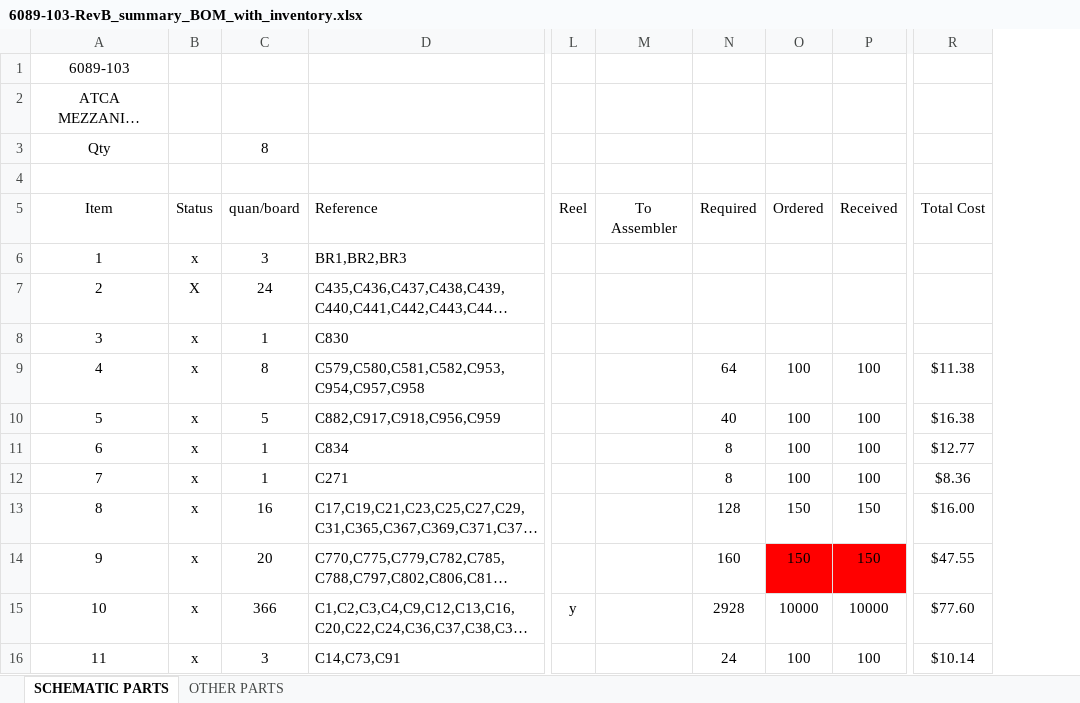
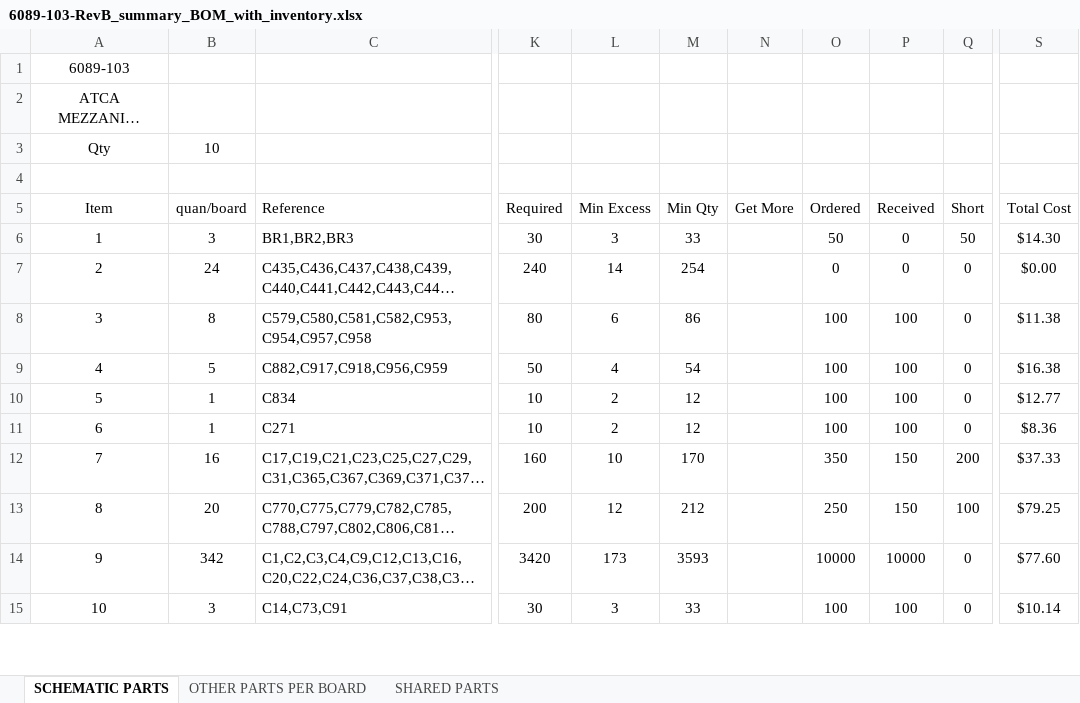
Before and after one commit to apollo-lhc/Cornell_CM_Rev1_HW, an Excel workbook: Orcad/6089-103-RevB_summary_BOM_with_inventory.xlsx, sheet SCHEMATIC PARTS, drawn as a sheet; only a part is shown, gaps mark what is left out; long unchanged cells end in …; values as stored, in another font and other column widths than the file's, no borders; conditional formats not drawn; removed rows and columns are numbered as before the commit, all else as after; rows hold the shown columns only; the diff covers the shown part only; the diff names each change by its address in the sheet, - before the commit and + after, or states it on an @@ line.

```diff
--- a/Orcad/6089-103-RevB_summary_BOM_with_inventory.xlsx (sheet SCHEMATIC PARTS)
+++ b/Orcad/6089-103-RevB_summary_BOM_with_inventory.xlsx (sheet SCHEMATIC PARTS)
-sheet tab: OTHER PARTS
+sheet tab: OTHER PARTS PER BOARD
+sheet tab: SHARED PARTS
-column B (Status), rows 6-7: x | X; rows 9-16: all x
-column L (Reel), row 15: y
-column M (To Assembler), empty
+column L (Min Excess), rows 6-15: 3 | 14 | 6 | 4 | 2 | 2 | 10 | 12 | 173 | 3
+column M (Min Qty), rows 6-15: 33 | 254 | 86 | 54 | 12 | 12 | 170 | 212 | 3593 | 33
+column N (Get More), empty
+column Q (Short), rows 6-15: 50 | 0 | 0 | 0 | 0 | 0 | 200 | 100 | 0 | 0
-B3 (quan/board): 8
+B3 (quan/board): 10
-K6 (Required): (empty)
+K6 (Required): 30
-O6 (Ordered): (empty)
+O6 (Ordered): 50
-P6:P7 (Received): (empty)
+P6:P7 (Received): 0
-S6 (Total Cost): (empty)
+S6 (Total Cost): $14.30
-K7 (Required): (empty)
+K7 (Required): 240
-O7 (Ordered): (empty)
+O7 (Ordered): 0
-S7 (Total Cost): (empty)
+S7 (Total Cost): $0.00
-row 8: 3 | x | 1 | C830
@@ column A (Item) renumbered between rows 8 and 110 @@
-K8 (Required): 64
+K8 (Required): 80
-K9 (Required): 40
+K9 (Required): 50
-K10:K11 (Required): 8
+K10:K11 (Required): 10
-K12 (Required): 128
+K12 (Required): 160
-O12 (Ordered): 150
+O12 (Ordered): 350
-S12 (Total Cost): $16.00
+S12 (Total Cost): $37.33
-K13 (Required): 160
+K13 (Required): 200
-O13 (Ordered): 150
+O13 (Ordered): 250
-O13:P13 fill: #FF0000
+O13:P13 fill: none
-S13 (Total Cost): $47.55
+S13 (Total Cost): $79.25
-B14 (quan/board): 366
+B14 (quan/board): 342
-K14 (Required): 2928
+K14 (Required): 3420
-K15 (Required): 24
+K15 (Required): 30
```
Also changed, not shown: 15 added rows, 12 removed rows, 244 edited cells and cell formats elsewhere in this sheet, sheet OTHER PARTS PER BOARD, formulas that keep their value, Orcad/6089-103-RevB_part_placement.xlsx, 2 other files.
